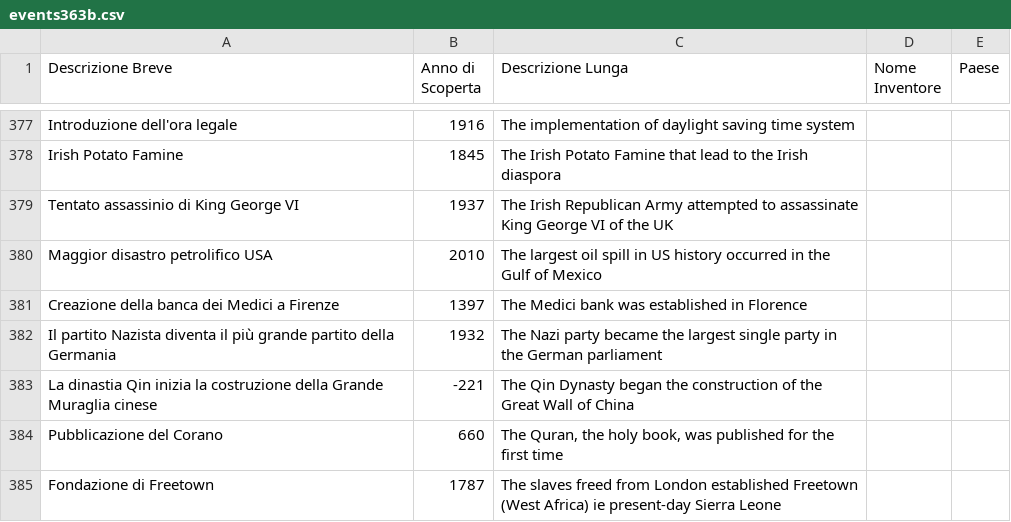
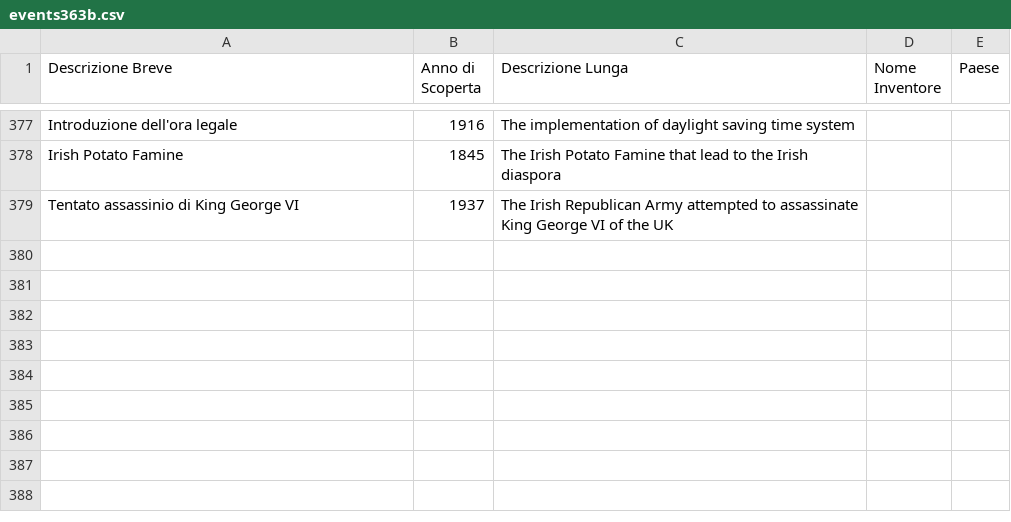
Before and after one commit to frpeddis/TestApp1, a CSV file: events363b.csv, drawn as a sheet; only a part is shown, gaps mark what is left out.

Commit message:
Update events363b.csv

```diff
--- a/events363b.csv
+++ b/events363b.csv
@@ -379,7 +379 @@ Irish Potato Famine,1845,The Irish Potato Famine that lead to the Irish diaspora
 Tentato assassinio di King George VI,1937,The Irish Republican Army attempted to assassinate King George VI of the UK, ,
-Maggior disastro petrolifico USA,2010,The largest oil spill in US history occurred in the Gulf of Mexico, ,
-Creazione della banca dei Medici a Firenze,1397,The Medici bank was established in Florence, ,
-Il partito Nazista diventa il più grande partito della Germania,1932,The Nazi party became the largest single party in the German parliament, ,
-La dinastia Qin inizia la costruzione della Grande Muraglia cinese,-221,The Qin Dynasty began the construction of the Great Wall of China, ,
-"Pubblicazione del Corano",660,"The Quran, the holy book, was published for the first time", ,
-Fondazione di Freetown,1787,The slaves freed from London established Freetown (West Africa) ie present-day Sierra Leone, ,
```
